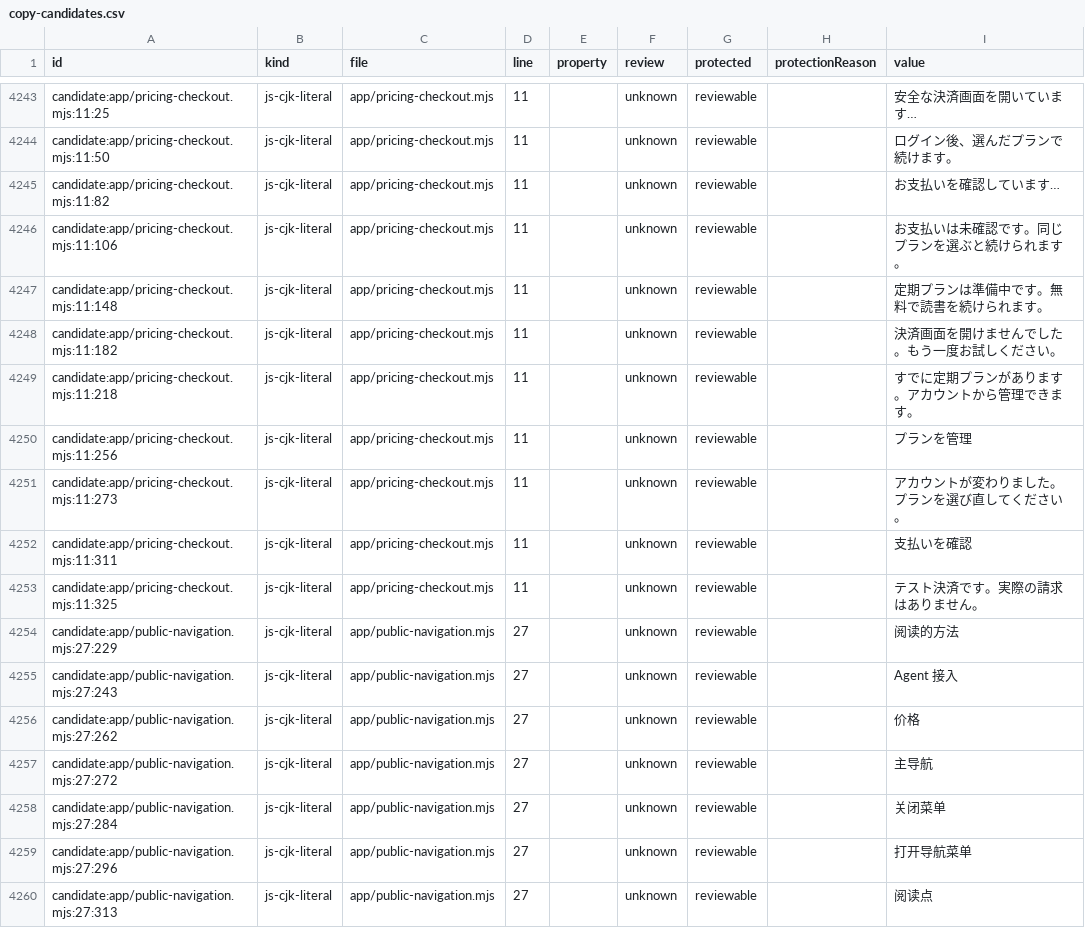
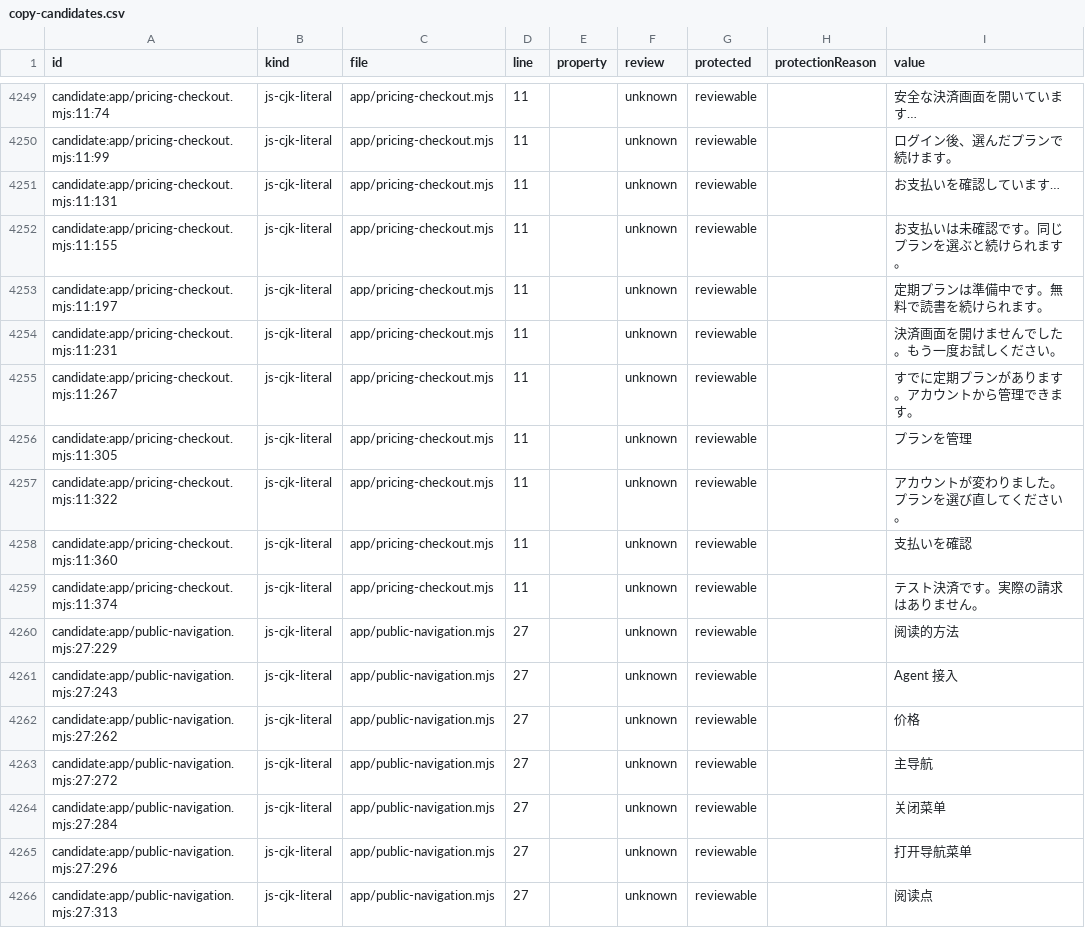
Before and after one commit to getyak/leafhour, a CSV file: docs/copy/copy-candidates.csv, drawn as a sheet; only a part is shown, gaps mark what is left out; addresses are those after the commit; the diff covers the shown part only; the diff names each change by its address in the sheet, - before the commit and + after, or states it on an @@ line.

Commit message:
fix(pricing): explain unavailable subscription plans (#264)

```diff
--- a/docs/copy/copy-candidates.csv
+++ b/docs/copy/copy-candidates.csv
-A4249 (id): candidate:app/pricing-checkout.mjs:11:25
+A4249 (id): candidate:app/pricing-checkout.mjs:11:74
-A4250 (id): candidate:app/pricing-checkout.mjs:11:50
+A4250 (id): candidate:app/pricing-checkout.mjs:11:99
-A4251 (id): candidate:app/pricing-checkout.mjs:11:82
+A4251 (id): candidate:app/pricing-checkout.mjs:11:131
-A4252 (id): candidate:app/pricing-checkout.mjs:11:106
+A4252 (id): candidate:app/pricing-checkout.mjs:11:155
-A4253 (id): candidate:app/pricing-checkout.mjs:11:148
+A4253 (id): candidate:app/pricing-checkout.mjs:11:197
-A4254 (id): candidate:app/pricing-checkout.mjs:11:182
+A4254 (id): candidate:app/pricing-checkout.mjs:11:231
-A4255 (id): candidate:app/pricing-checkout.mjs:11:218
+A4255 (id): candidate:app/pricing-checkout.mjs:11:267
-A4256 (id): candidate:app/pricing-checkout.mjs:11:256
+A4256 (id): candidate:app/pricing-checkout.mjs:11:305
-A4257 (id): candidate:app/pricing-checkout.mjs:11:273
+A4257 (id): candidate:app/pricing-checkout.mjs:11:322
-A4258 (id): candidate:app/pricing-checkout.mjs:11:311
+A4258 (id): candidate:app/pricing-checkout.mjs:11:360
-A4259 (id): candidate:app/pricing-checkout.mjs:11:325
+A4259 (id): candidate:app/pricing-checkout.mjs:11:374
```
Also changed, not shown: 6 added rows and 24 edited cells elsewhere in this file, 6 other files.
